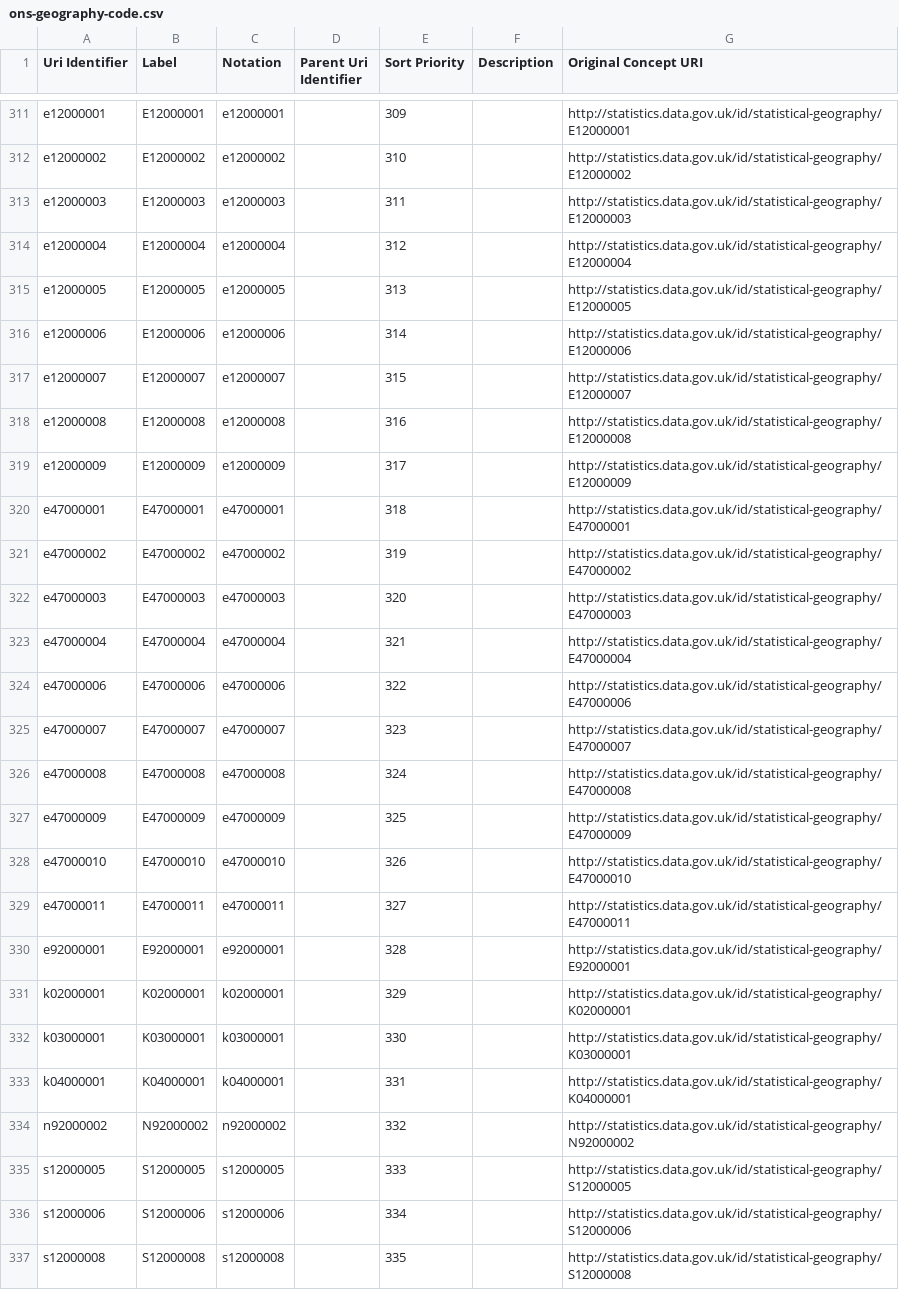
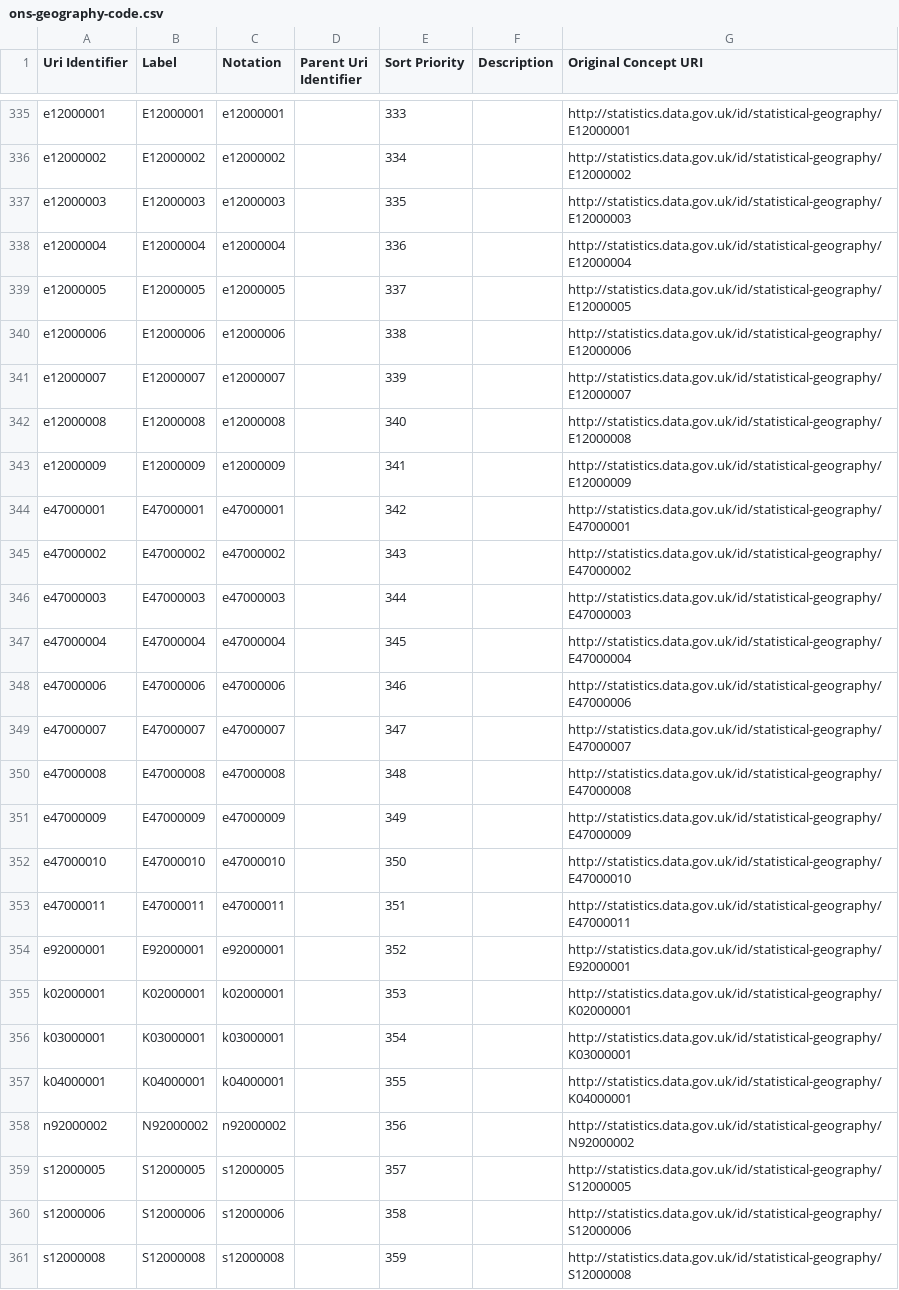
Before and after one commit to GSS-Cogs/family-ESS, a CSV file: out/employment-rate/employment-rate-long/ons-geography-code.csv, drawn as a sheet; only a part is shown, gaps mark what is left out; addresses are those after the commit; the diff covers the shown part only; the diff names each change by its address in the sheet, - before the commit and + after, or states it on an @@ line.

```diff
--- a/out/employment-rate/employment-rate-long/ons-geography-code.csv
+++ b/out/employment-rate/employment-rate-long/ons-geography-code.csv
-E335 (Sort Priority): 309
+E335 (Sort Priority): 333
-E336 (Sort Priority): 310
+E336 (Sort Priority): 334
-E337 (Sort Priority): 311
+E337 (Sort Priority): 335
-E338 (Sort Priority): 312
+E338 (Sort Priority): 336
-E339 (Sort Priority): 313
+E339 (Sort Priority): 337
-E340 (Sort Priority): 314
+E340 (Sort Priority): 338
-E341 (Sort Priority): 315
+E341 (Sort Priority): 339
-E342 (Sort Priority): 316
+E342 (Sort Priority): 340
-E343 (Sort Priority): 317
+E343 (Sort Priority): 341
-E344 (Sort Priority): 318
+E344 (Sort Priority): 342
-E345 (Sort Priority): 319
+E345 (Sort Priority): 343
-E346 (Sort Priority): 320
+E346 (Sort Priority): 344
-E347 (Sort Priority): 321
+E347 (Sort Priority): 345
-E348 (Sort Priority): 322
+E348 (Sort Priority): 346
-E349 (Sort Priority): 323
+E349 (Sort Priority): 347
-E350 (Sort Priority): 324
+E350 (Sort Priority): 348
-E351 (Sort Priority): 325
+E351 (Sort Priority): 349
-E352 (Sort Priority): 326
+E352 (Sort Priority): 350
-E353 (Sort Priority): 327
+E353 (Sort Priority): 351
-E354 (Sort Priority): 328
+E354 (Sort Priority): 352
-E355 (Sort Priority): 329
+E355 (Sort Priority): 353
-E356 (Sort Priority): 330
+E356 (Sort Priority): 354
-E357 (Sort Priority): 331
+E357 (Sort Priority): 355
-E358 (Sort Priority): 332
+E358 (Sort Priority): 356
-E359 (Sort Priority): 333
+E359 (Sort Priority): 357
-E360 (Sort Priority): 334
+E360 (Sort Priority): 358
-E361 (Sort Priority): 335
+E361 (Sort Priority): 359
```
Also changed, not shown: 24 added rows and 53 edited cells elsewhere in this file, out/employment-rate/employment-rate-long/area-name.csv, out/employment-rate/employment-rate-long/gregorian-time-interval.csv, 12 other files.
